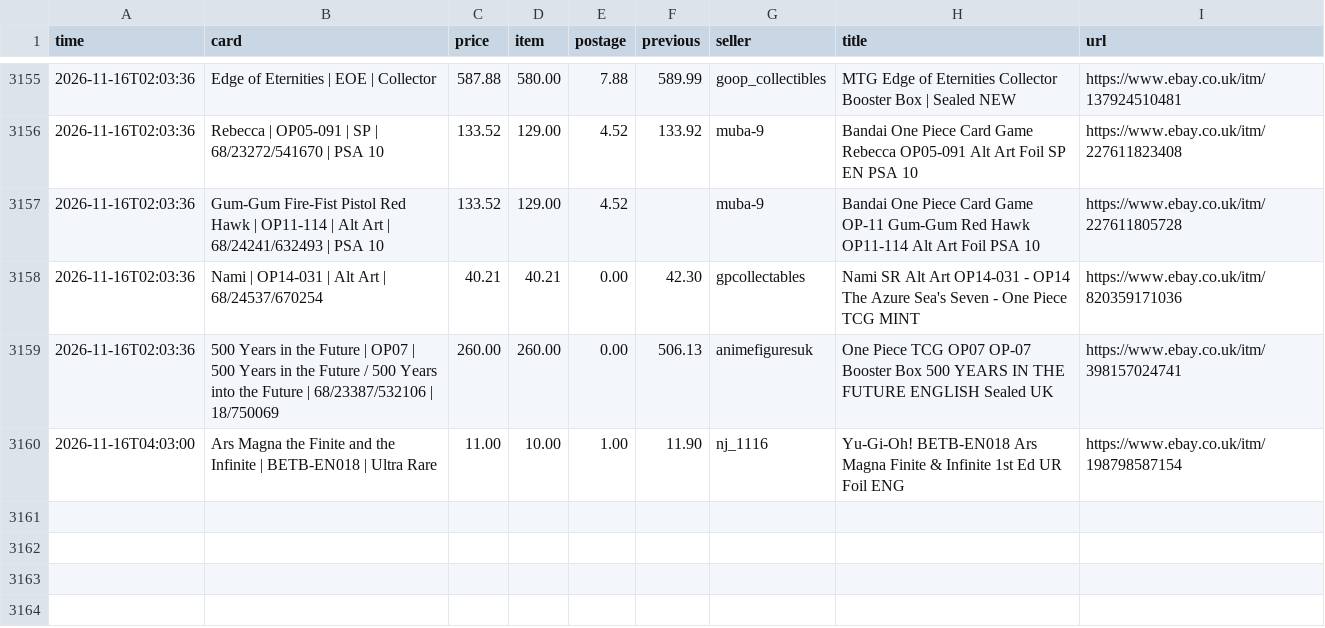
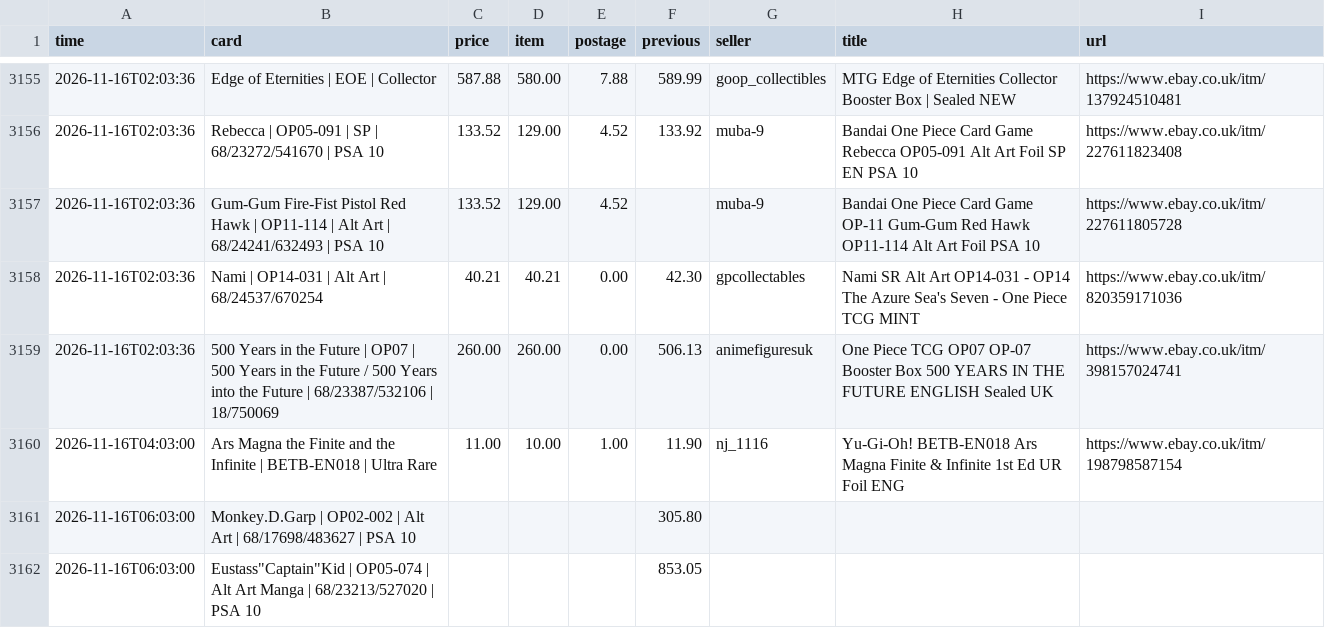
Before and after one commit to nikossapounas2012-dev/ebay-watcher, a CSV file: ebay_history.csv, drawn as a sheet; only a part is shown, gaps mark what is left out; the diff names each change by its address in the sheet, - before the commit and + after, or states it on an @@ line.

```diff
--- a/ebay_history.csv
+++ b/ebay_history.csv
+row 3161: 2026-11-16T06:03:00 | Monkey.D.Garp | OP02-002 | Alt Art | 68/17698/483627 | PSA 10 |  |  |  | 305.80
+row 3162: 2026-11-16T06:03:00 | Eustass"Captain"Kid | OP05-074 | Alt Art Manga | 68/23213/527020 | PSA 10 |  |  |  | 853.05
```
Also changed, not shown: 2 other files.
